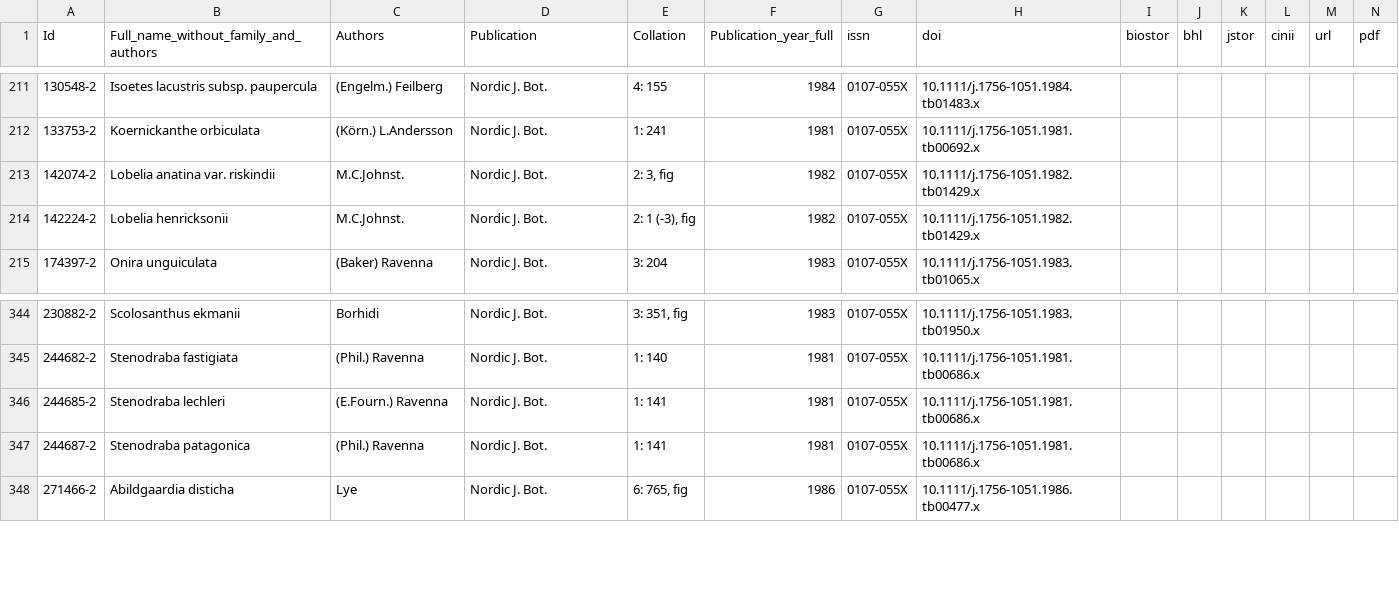
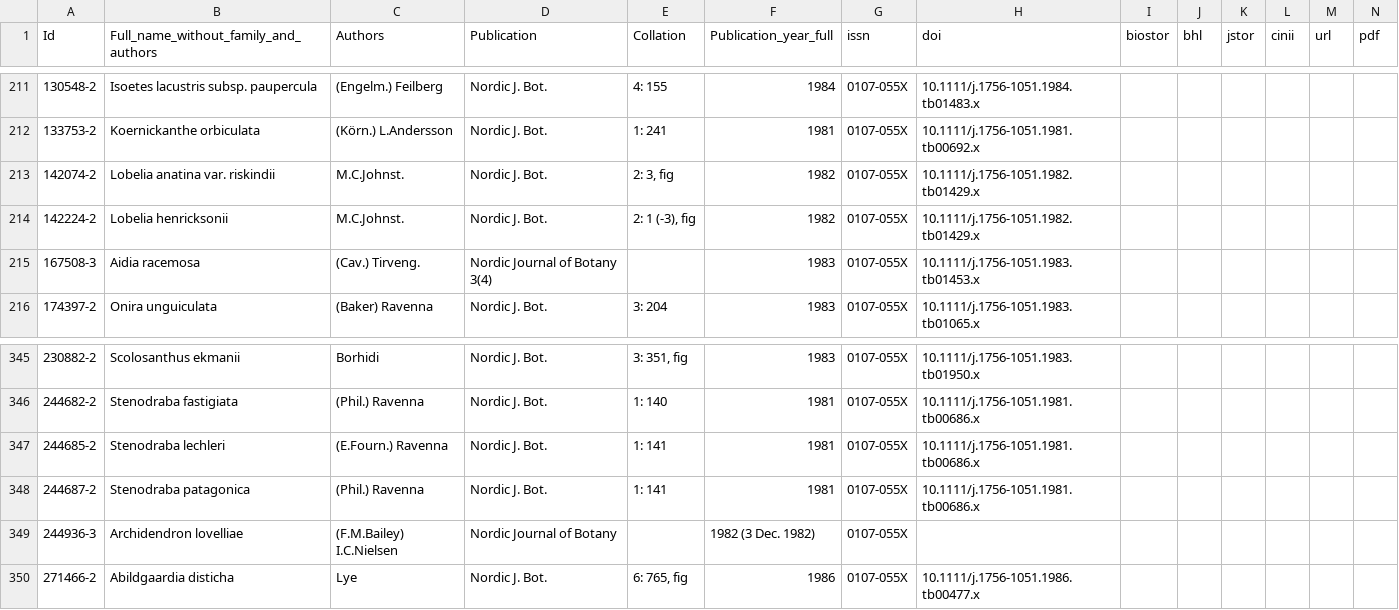
Before and after one commit to rdmpage/ipni-names, a CSV file: journals/nordic_j._bot..csv, drawn as a sheet; only a part is shown, gaps mark what is left out; rows hold the shown columns only; the diff names each change by its address in the sheet, - before the commit and + after, or states it on an @@ line.

Commit message:
Bulk update of all journals

```diff
--- a/journals/nordic_j._bot..csv
+++ b/journals/nordic_j._bot..csv
+row 215: 167508-3 | Aidia racemosa | (Cav.) Tirveng. | Nordic Journal of Botany 3(4) |  | 1983 | 0107-055X | 10.1111/j.1756-1051.1983.tb01453.x
+row 349: 244936-3 | Archidendron lovelliae | (F.M.Bailey) I.C.Nielsen | Nordic Journal of Botany |  | 1982 (3 Dec. 1982) | 0107-055X
```
Also changed, not shown: journals/arnaldoa.csv, journals/fl._males..csv, 9 other files.
